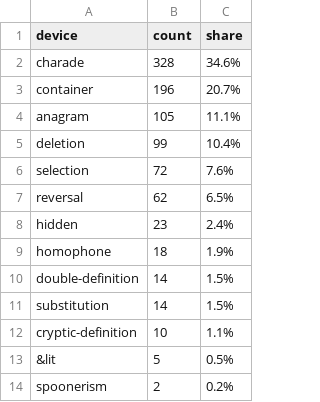
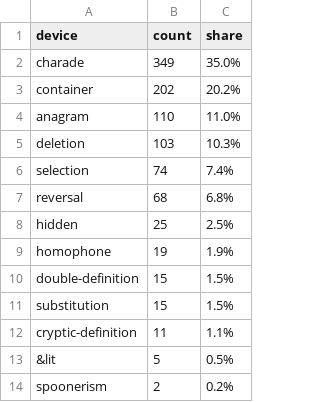
Before and after one commit to marcushyett/cryptic_crossword_helper, a CSV file: db/devices.csv, drawn as a sheet.

```diff
--- a/db/devices.csv
+++ b/db/devices.csv
@@ -1,13 +1,13 @@
 device,count,share
-charade,328,34.6%
-container,196,20.7%
-anagram,105,11.1%
-deletion,99,10.4%
-selection,72,7.6%
-reversal,62,6.5%
-hidden,23,2.4%
-homophone,18,1.9%
-double-definition,14,1.5%
-substitution,14,1.5%
-cryptic-definition,10,1.1%
+charade,349,35.0%
+container,202,20.2%
+anagram,110,11.0%
+deletion,103,10.3%
+selection,74,7.4%
+reversal,68,6.8%
+hidden,25,2.5%
+homophone,19,1.9%
+double-definition,15,1.5%
+substitution,15,1.5%
+cryptic-definition,11,1.1%
 &lit,5,0.5%
```
Also changed, not shown: db/indicators.csv, db/letter_index.csv, 2 other files.
